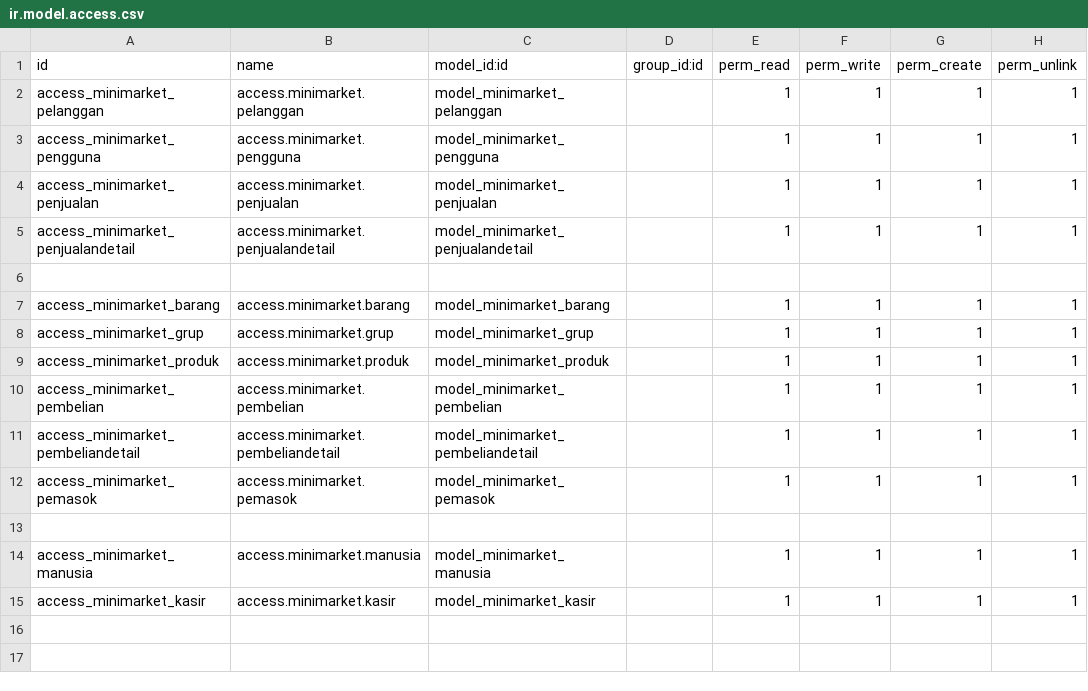
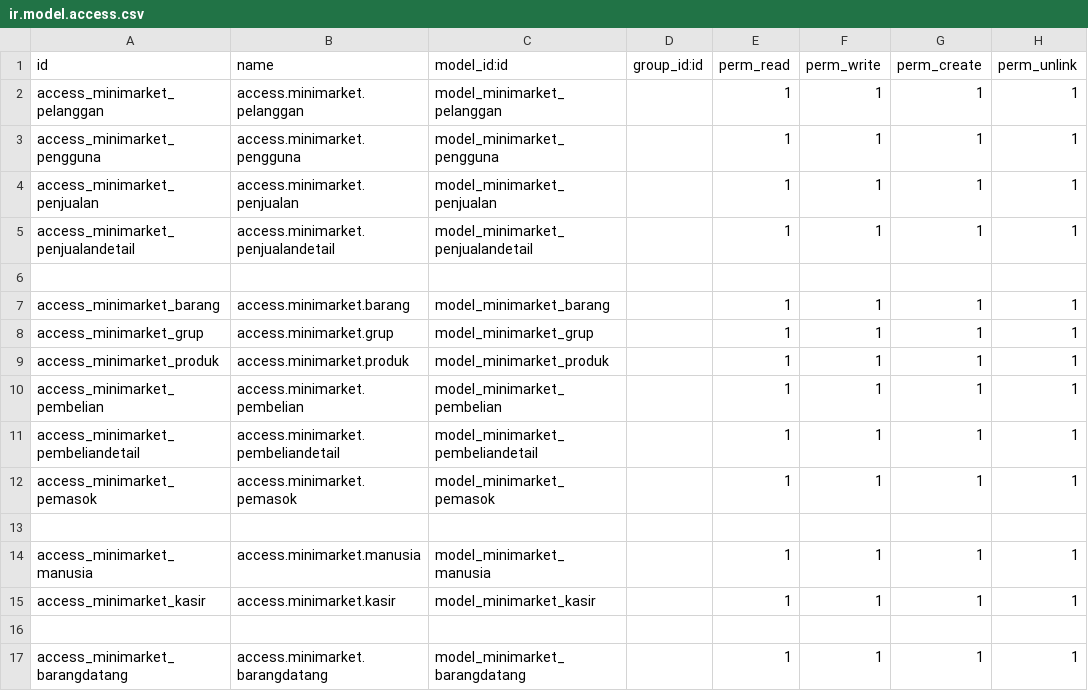
Before and after one commit to Hendrasetyawan1945/odoo-minimarket, a CSV file: addonsku/minimarketku/security/ir.model.access.csv, drawn as a sheet.

```diff
--- a/addonsku/minimarketku/security/ir.model.access.csv
+++ b/addonsku/minimarketku/security/ir.model.access.csv
@@ -15 +15,3 @@ access_minimarket_manusia,access.minimarket.manusia,model_minimarket_manusia,,1,
 access_minimarket_kasir,access.minimarket.kasir,model_minimarket_kasir,,1,1,1,1
+
+access_minimarket_barangdatang,access.minimarket.barangdatang,model_minimarket_barangdatang,,1,1,1,1
```
Also changed, not shown: 3 other files.
